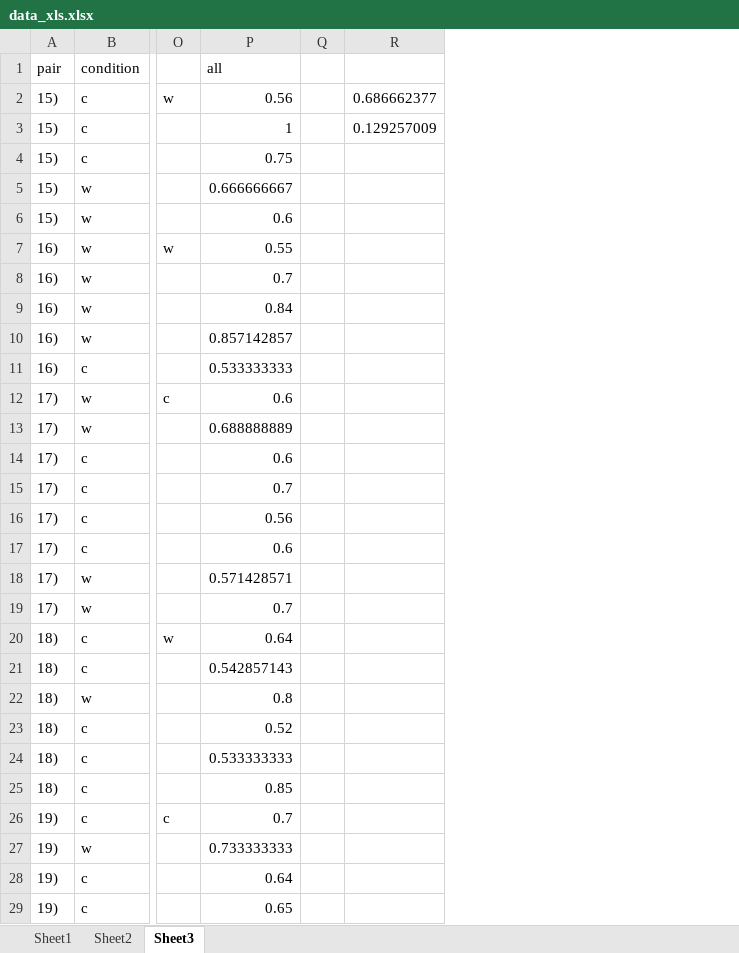
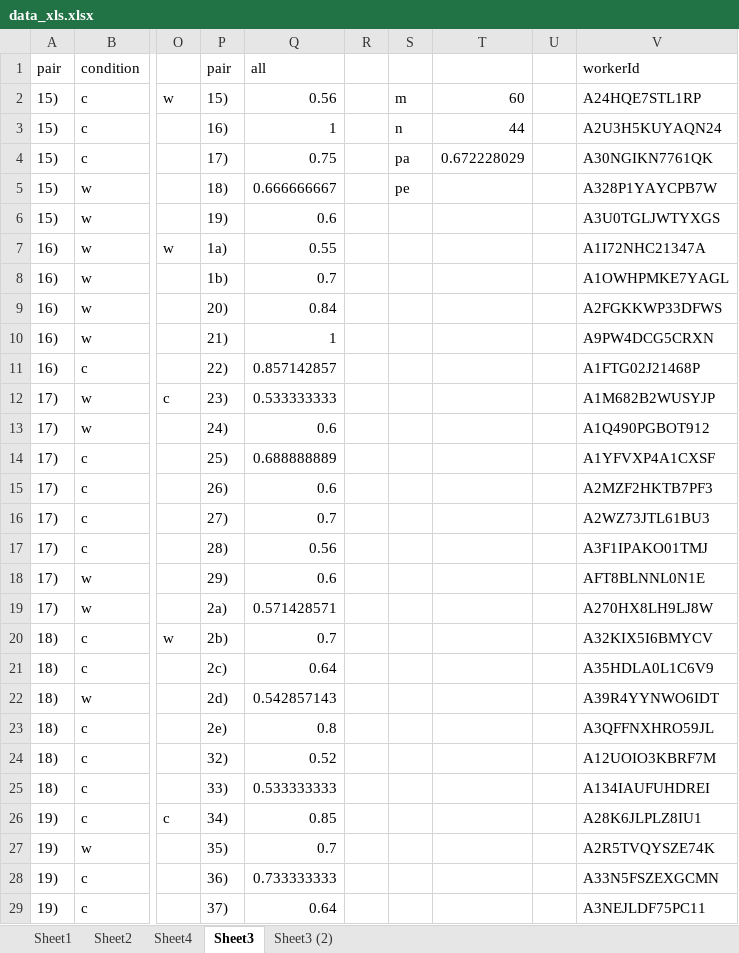
Before and after one commit to tngoon/comics-woz, an Excel workbook: data_xls.xlsx, sheet Sheet3, drawn as a sheet; only a part is shown, gaps mark what is left out; values as stored, in another font and other column widths than the file's, no borders; removed rows and columns are numbered as before the commit, all else as after; the diff covers the shown part only; the diff names each change by its address in the sheet, - before the commit and + after, or states it on an @@ line.

```diff
--- a/data_xls.xlsx (sheet Sheet3)
+++ b/data_xls.xlsx (sheet Sheet3)
+sheet tab: Sheet4
+sheet tab: Sheet3 (2)
+column P, rows 1-29: pair | 15) | 16) | 17) | 18) | 19) | 1a) | 1b) | 20) | 21) | 22) | 23) | 24) | 25) | 26) | 27) | 28) | 29) | 2a) | 2b) | 2c) | 2d) | 2e) | 32) | 33) | 34) | 35) | 36) | 37)
-column R, rows 2-3: 0.686662377 | 0.129257009
+column S, rows 2-5: m | n | pa | pe
+column T, rows 2-4: 60 | 44 | 0.672228029
+column U, empty
+column V, rows 1-29: workerId | A24HQE7STL1RP | A2U3H5KUYAQN24 | A30NGIKN7761QK | A328P1YAYCPB7W | A3U0TGLJWTYXGS | A1I72NHC21347A | A1OWHPMKE7YAGL | A2FGKKWP33DFWS | A9PW4DCG5CRXN | A1FTG02J21468P | A1M682B2WUSYJP | A1Q490PGBOT912 | A1YFVXP4A1CXSF | A2MZF2HKTB7PF3 | A2WZ73JTL61BU3 | A3F1IPAKO01TMJ | AFT8BLNNL0N1E | A270HX8LH9LJ8W | A32KIX5I6BMYCV | A35HDLA0L1C6V9 | A39R4YYNWO6IDT | A3QFFNXHRO59JL | A12UOIO3KBRF7M | A134IAUFUHDREI | A28K6JLPLZ8IU1 | A2R5TVQYSZE74K | A33N5FSZEXGCMN | A3NEJLDF75PC11
-Q10: 0.857142857
+Q10: 1
-Q11: 0.533333333
+Q11: 0.857142857
-Q12: 0.6
+Q12: 0.533333333
-Q13: 0.688888889
+Q13: 0.6
-Q14: 0.6
+Q14: 0.688888889
-Q15: 0.7
+Q15: 0.6
-Q16: 0.56
+Q16: 0.7
-Q17: 0.6
+Q17: 0.56
-Q18: 0.571428571
+Q18: 0.6
-Q19: 0.7
+Q19: 0.571428571
-Q20: 0.64
+Q20: 0.7
-Q21: 0.542857143
+Q21: 0.64
-Q22: 0.8
+Q22: 0.542857143
-Q23: 0.52
+Q23: 0.8
-Q24: 0.533333333
+Q24: 0.52
-Q25: 0.85
+Q25: 0.533333333
-Q26: 0.7
+Q26: 0.85
-Q27: 0.733333333
+Q27: 0.7
-Q28: 0.64
+Q28: 0.733333333
-Q29: 0.65
+Q29: 0.64
```
Also changed, not shown: 34 added rows, 1 removed row and 13 edited cells elsewhere in this sheet, sheet Sheet2, 3 other files.
